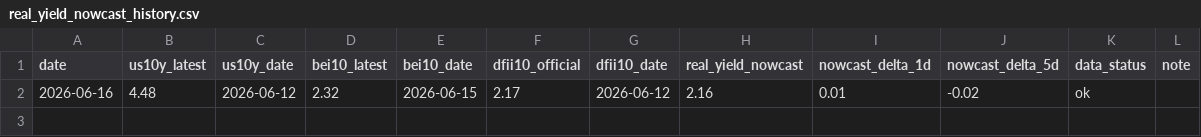
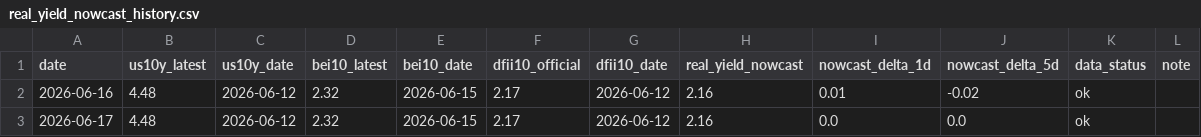
Before and after one commit to slowqqwin-beep/liquidity-monitor, a CSV file: data/real_yield_nowcast_history.csv, drawn as a sheet.

```diff
--- a/data/real_yield_nowcast_history.csv
+++ b/data/real_yield_nowcast_history.csv
@@ -2 +2,2 @@ date,us10y_latest,us10y_date,bei10_latest,bei10_date,dfii10_official,dfii10_date
 2026-06-16,4.48,2026-06-12,2.32,2026-06-15,2.17,2026-06-12,2.16,0.01,-0.02,ok,
+2026-06-17,4.48,2026-06-12,2.32,2026-06-15,2.17,2026-06-12,2.16,0.0,0.0,ok,
```
Also changed, not shown: 7 other files.
